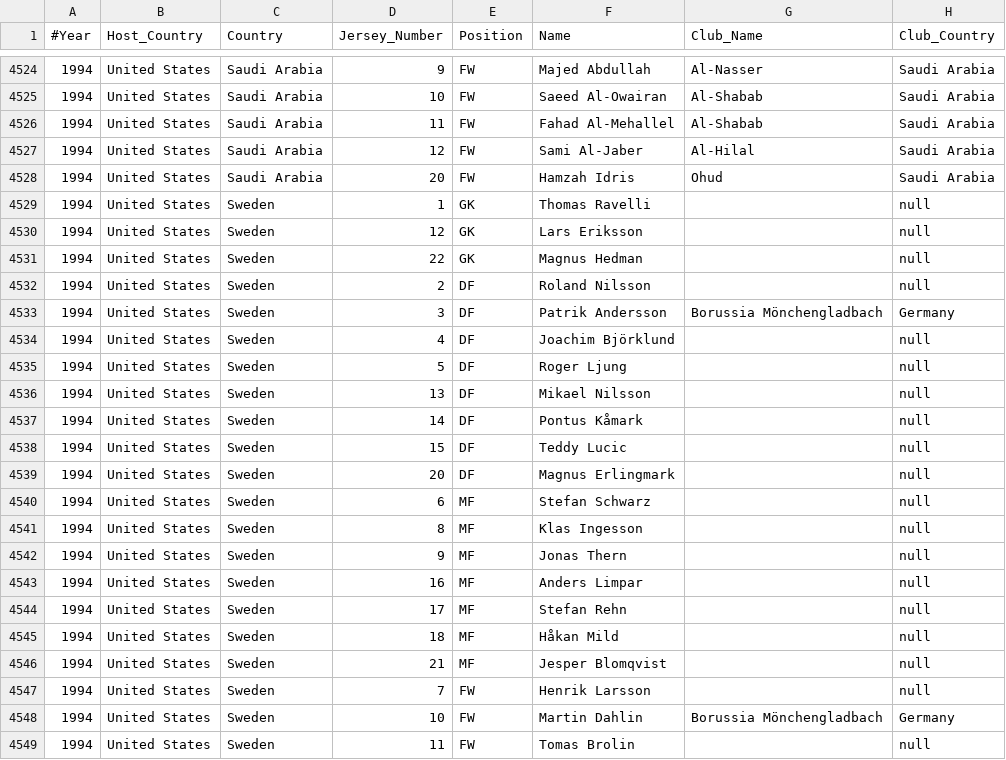
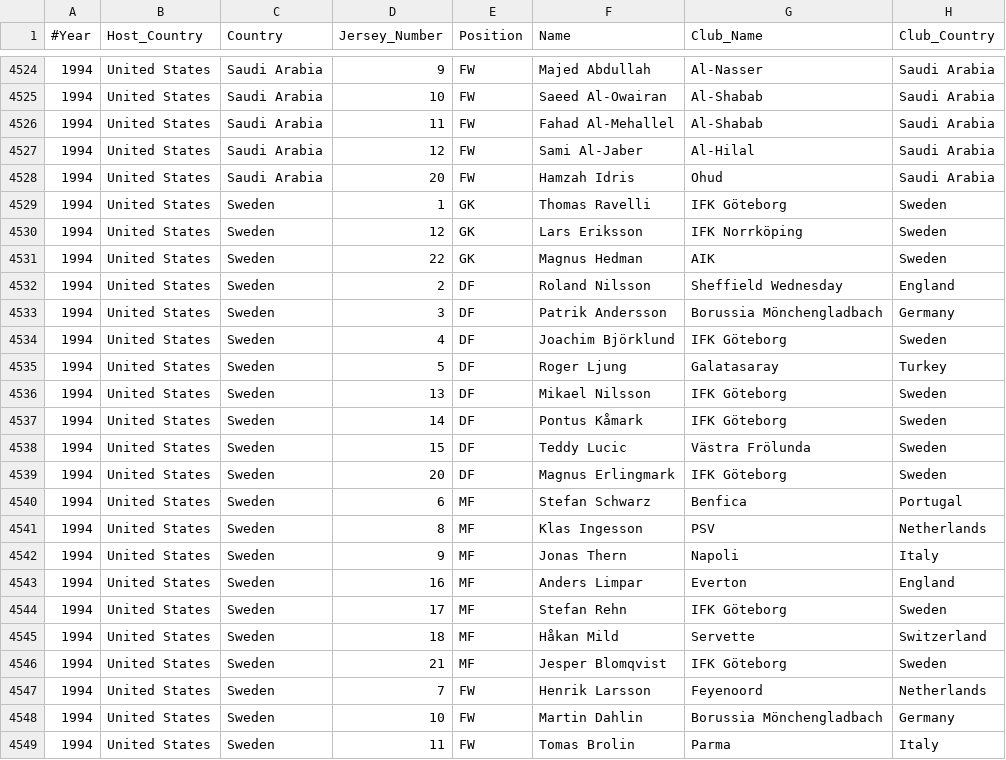
Before and after one commit to tugraz-isds/datasets, a CSV file: soccer_world_cup_1954_2014/1954_2014_Squads.csv, drawn as a sheet; only a part is shown, gaps mark what is left out; the diff covers the shown part only.

Commit message:
Fixed squads issues (resolved null clubs, non-unique clubs, player name)

```diff
--- a/soccer_world_cup_1954_2014/1954_2014_Squads.csv
+++ b/soccer_world_cup_1954_2014/1954_2014_Squads.csv
@@ -4528,22 +4528,22 @@
 1994,United States,Saudi Arabia,20,FW,Hamzah Idris,Ohud,Saudi Arabia
-1994,United States,Sweden,1,GK,Thomas Ravelli,,null
-1994,United States,Sweden,12,GK,Lars Eriksson,,null
-1994,United States,Sweden,22,GK,Magnus Hedman,,null
-1994,United States,Sweden,2,DF,Roland Nilsson,,null
+1994,United States,Sweden,1,GK,Thomas Ravelli,IFK Göteborg,Sweden
+1994,United States,Sweden,12,GK,Lars Eriksson,IFK Norrköping,Sweden
+1994,United States,Sweden,22,GK,Magnus Hedman,AIK,Sweden
+1994,United States,Sweden,2,DF,Roland Nilsson,Sheffield Wednesday,England
 1994,United States,Sweden,3,DF,Patrik Andersson,Borussia Mönchengladbach,Germany
-1994,United States,Sweden,4,DF,Joachim Björklund,,null
-1994,United States,Sweden,5,DF,Roger Ljung,,null
-1994,United States,Sweden,13,DF,Mikael Nilsson,,null
-1994,United States,Sweden,14,DF,Pontus Kåmark,,null
-1994,United States,Sweden,15,DF,Teddy Lucic,,null
-1994,United States,Sweden,20,DF,Magnus Erlingmark,,null
-1994,United States,Sweden,6,MF,Stefan Schwarz,,null
-1994,United States,Sweden,8,MF,Klas Ingesson,,null
-1994,United States,Sweden,9,MF,Jonas Thern,,null
-1994,United States,Sweden,16,MF,Anders Limpar,,null
-1994,United States,Sweden,17,MF,Stefan Rehn,,null
-1994,United States,Sweden,18,MF,Håkan Mild,,null
-1994,United States,Sweden,21,MF,Jesper Blomqvist,,null
-1994,United States,Sweden,7,FW,Henrik Larsson,,null
+1994,United States,Sweden,4,DF,Joachim Björklund,IFK Göteborg,Sweden
+1994,United States,Sweden,5,DF,Roger Ljung,Galatasaray,Turkey
+1994,United States,Sweden,13,DF,Mikael Nilsson,IFK Göteborg,Sweden
+1994,United States,Sweden,14,DF,Pontus Kåmark,IFK Göteborg,Sweden
+1994,United States,Sweden,15,DF,Teddy Lucic,Västra Frölunda,Sweden
+1994,United States,Sweden,20,DF,Magnus Erlingmark,IFK Göteborg,Sweden
+1994,United States,Sweden,6,MF,Stefan Schwarz,Benfica,Portugal
+1994,United States,Sweden,8,MF,Klas Ingesson,PSV,Netherlands
+1994,United States,Sweden,9,MF,Jonas Thern,Napoli,Italy
+1994,United States,Sweden,16,MF,Anders Limpar,Everton,England
+1994,United States,Sweden,17,MF,Stefan Rehn,IFK Göteborg,Sweden
+1994,United States,Sweden,18,MF,Håkan Mild,Servette,Switzerland
+1994,United States,Sweden,21,MF,Jesper Blomqvist,IFK Göteborg,Sweden
+1994,United States,Sweden,7,FW,Henrik Larsson,Feyenoord,Netherlands
 1994,United States,Sweden,10,FW,Martin Dahlin,Borussia Mönchengladbach,Germany
-1994,United States,Sweden,11,FW,Tomas Brolin,,null
+1994,United States,Sweden,11,FW,Tomas Brolin,Parma,Italy
```
Also changed, not shown: 153 edited cells elsewhere in this file, soccer_world_cup_1954_2014/subsets/1954_2010_Squads.csv, soccer_world_cup_1954_2014/subsets/2014_Squads.csv.
